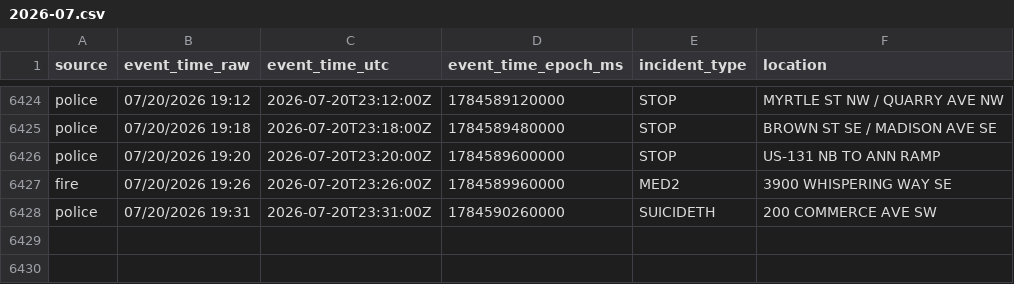
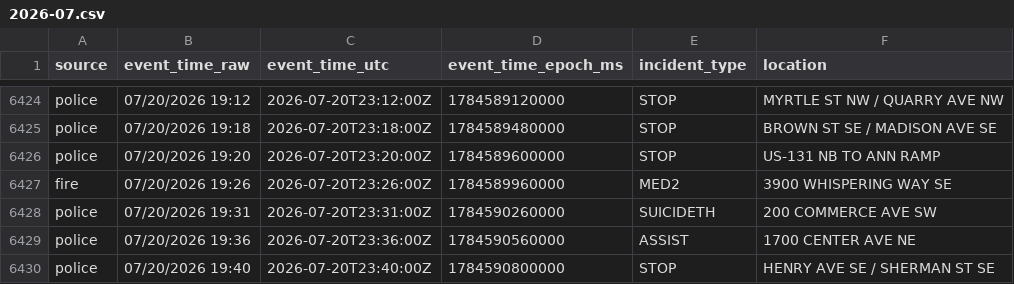
Before and after one commit to Cantica-Systems/west-michigan-dispatch, a CSV file: data/grcity/2026-07.csv, drawn as a sheet; only a part is shown, gaps mark what is left out.

```diff
--- a/data/grcity/2026-07.csv
+++ b/data/grcity/2026-07.csv
@@ -6428 +6428,3 @@ fire,07/20/2026 19:26,2026-07-20T23:26:00Z,1784589960000,MED2,3900 WHISPERING WA
 police,07/20/2026 19:31,2026-07-20T23:31:00Z,1784590260000,SUICIDETH,200 COMMERCE AVE SW
+police,07/20/2026 19:36,2026-07-20T23:36:00Z,1784590560000,ASSIST,1700 CENTER AVE NE
+police,07/20/2026 19:40,2026-07-20T23:40:00Z,1784590800000,STOP,HENRY AVE SE / SHERMAN ST SE
```
Also changed, not shown: data/kent/2026-07.csv, 3 other files.
